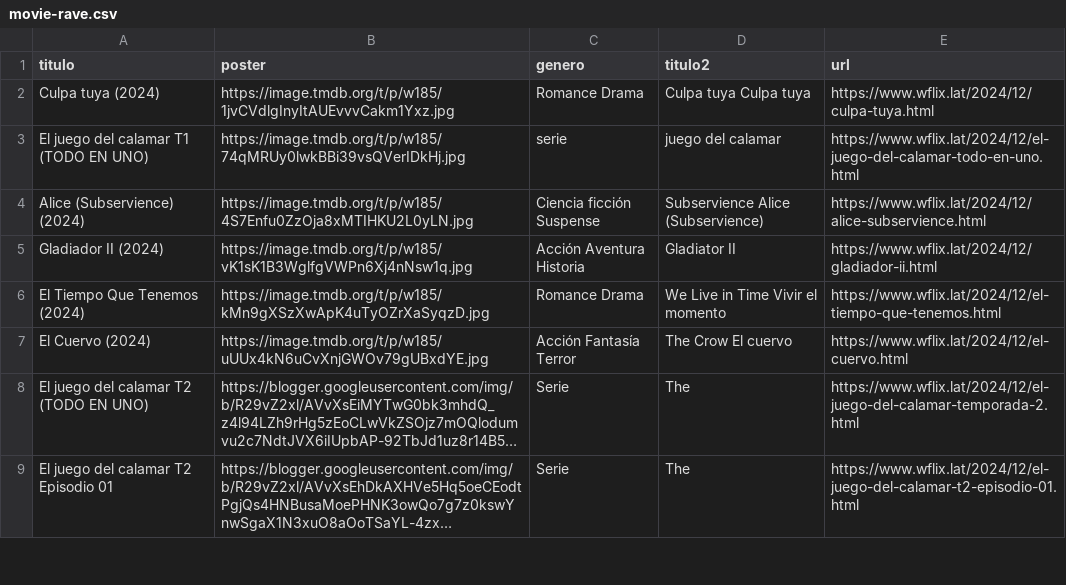
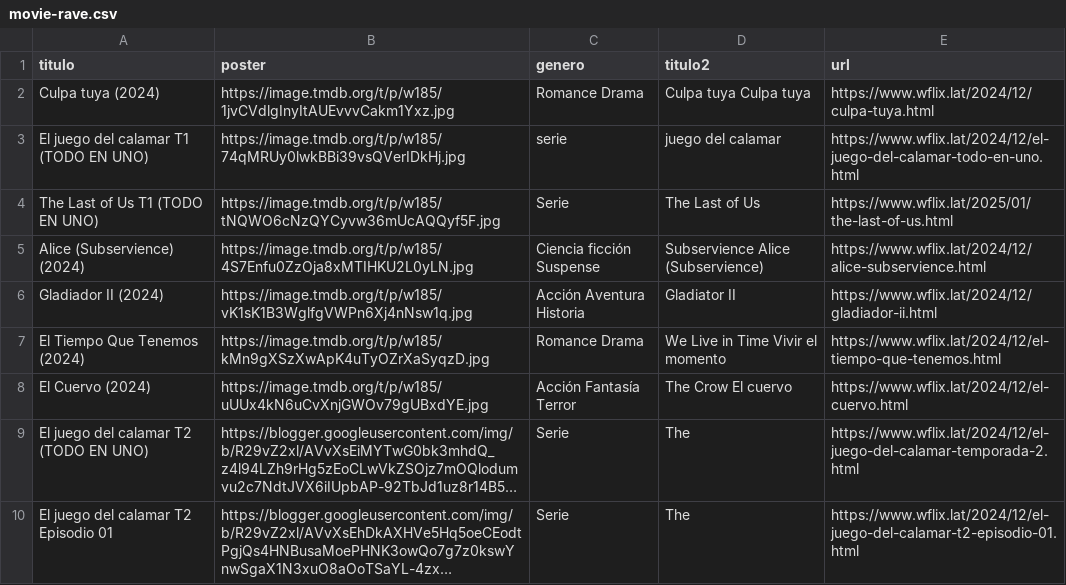
Before and after one commit to willdevs/movies, a CSV file: movie-rave.csv, drawn as a sheet; only a part is shown; long unchanged cells end in ….

Commit message:
Update movie-rave.csv

```diff
--- a/movie-rave.csv
+++ b/movie-rave.csv
@@ -3,2 +3,3 @@ Culpa tuya (2024),https://image.tmdb.org/t/p/w185/1jvCVdlgInyItAUEvvvCakm1Yxz.jp
 El juego del calamar T1 (TODO EN UNO),https://image.tmdb.org/t/p/w185/74qMRUy0lwkBBi39vsQVerIDkHj.jpg,serie,juego del calamar,https://www.wflix.lat/2024/12/el-juego-del-calamar-todo-en-uno.html
+The Last of Us T1 (TODO EN UNO),https://image.tmdb.org/t/p/w185/tNQWO6cNzQYCyvw36mUcAQQyf5F.jpg,Serie,The Last of Us,https://www.wflix.lat/2025/01/the-last-of-us.html
 Alice (Subservience) (2024),https://image.tmdb.org/t/p/w185/4S7Enfu0ZzOja8xMTIHKU2L0yLN.jpg,Ciencia ficción Suspense,Subservience Alice (Subservience),https://www.wflix.lat/2024/12/alice-subservience.html
```
